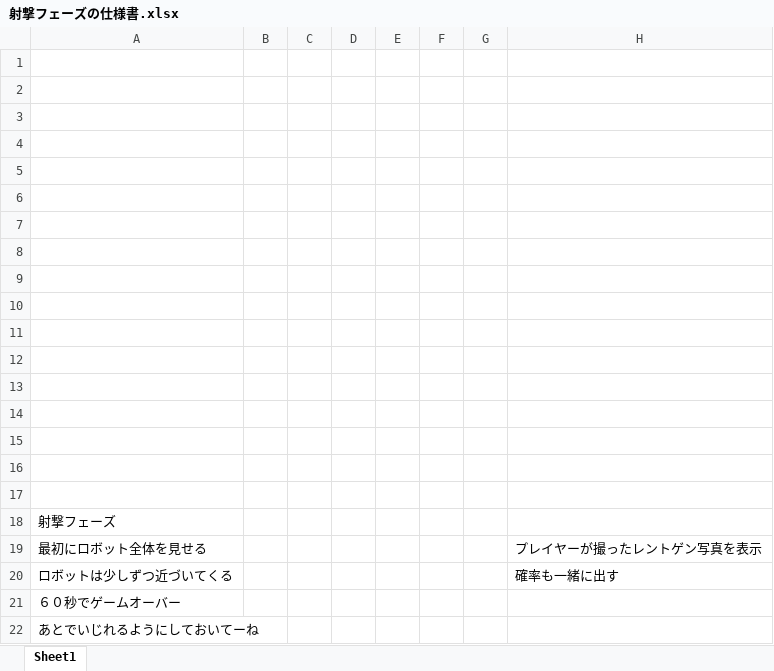
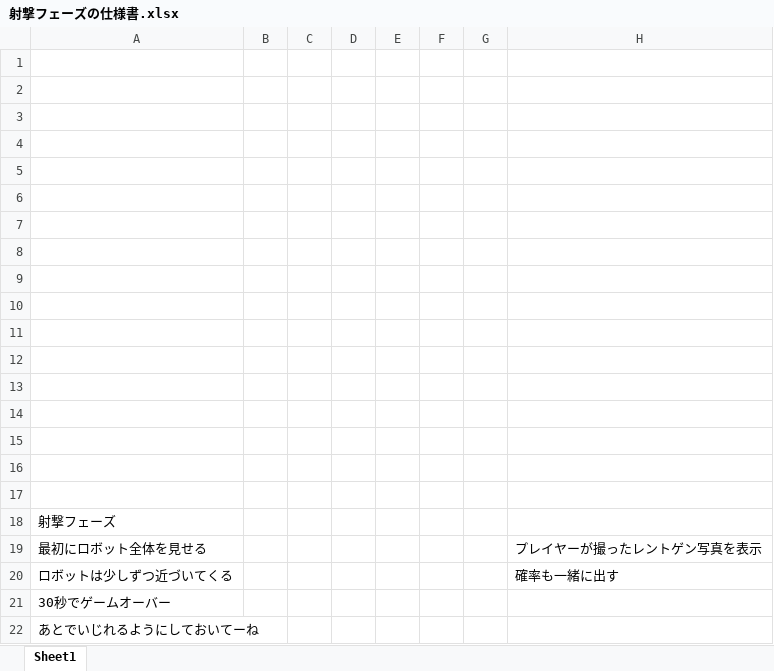
Before and after one commit to KousukeNakagawa/H30-4-, an Excel workbook: チェックリスト/仕様書/射撃フェーズの仕様書.xlsx, sheet Sheet1, drawn as a sheet; only a part is shown; values as stored, in another font and other column widths than the file's, no borders; charts and pictures not drawn; the diff names each change by its address in the sheet, - before the commit and + after, or states it on an @@ line.

Commit message:
更新

```diff
--- a/チェックリスト/仕様書/射撃フェーズの仕様書.xlsx (sheet Sheet1)
+++ b/チェックリスト/仕様書/射撃フェーズの仕様書.xlsx (sheet Sheet1)
-A21: ６０秒でゲームオーバー
+A21: 30秒でゲームオーバー
```
Also changed, not shown: charts or pictures.
